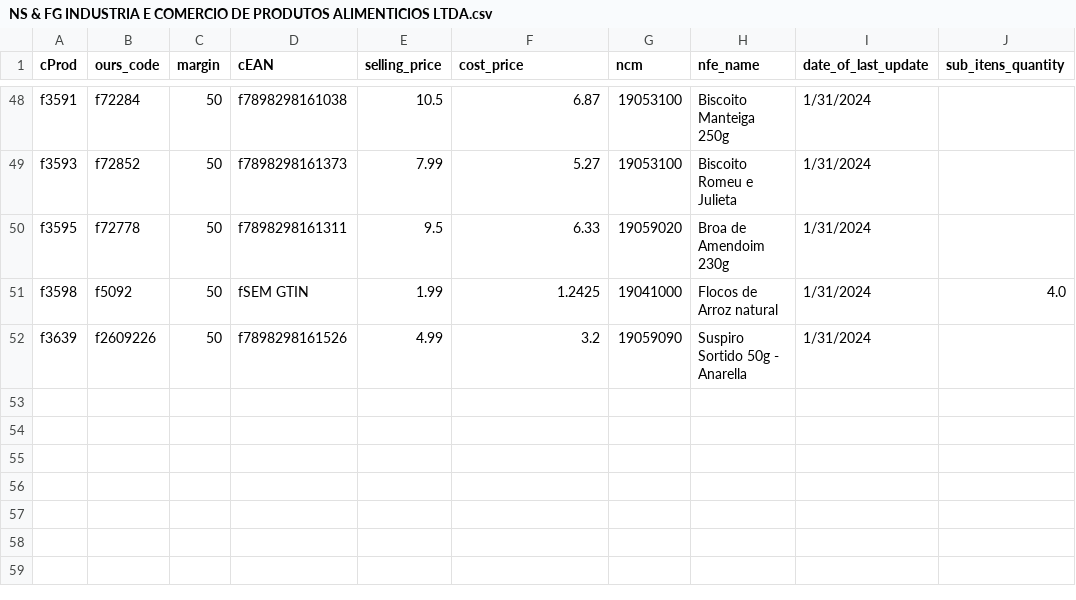
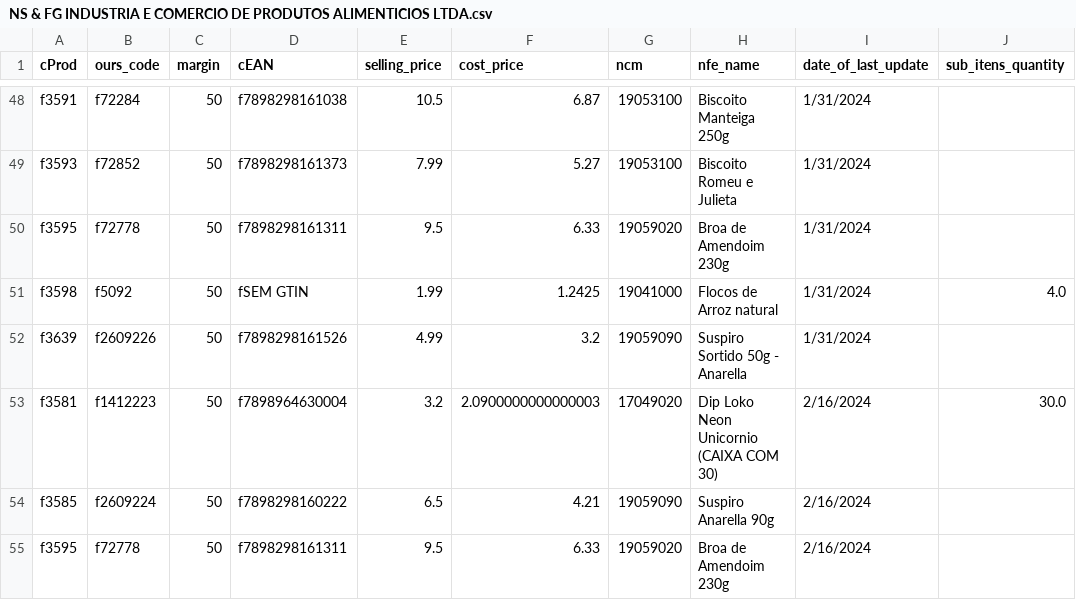
Before and after one commit to I3run01/bot-update-price-python, a CSV file: database/NS & FG INDUSTRIA E COMERCIO DE PRODUTOS ALIMENTICIOS LTDA.csv, drawn as a sheet; only a part is shown, gaps mark what is left out; the diff names each change by its address in the sheet, - before the commit and + after, or states it on an @@ line.

Commit message:
new prods

```diff
--- a/database/NS & FG INDUSTRIA E COMERCIO DE PRODUTOS ALIMENTICIOS LTDA.csv
+++ b/database/NS & FG INDUSTRIA E COMERCIO DE PRODUTOS ALIMENTICIOS LTDA.csv
+row 53: f3581 | f1412223 | 50 | f7898964630004 | 3.2 | 2.0900000000000003 | 17049020 | Dip Loko Neon Unicornio (CAIXA COM 30) | 2/16/2024 | 30.0
+row 54: f3585 | f2609224 | 50 | f7898298160222 | 6.5 | 4.21 | 19059090 | Suspiro Anarella 90g | 2/16/2024
+row 55: f3595 | f72778 | 50 | f7898298161311 | 9.5 | 6.33 | 19059020 | Broa de Amendoim 230g | 2/16/2024
```
Also changed, not shown: 1 other file.
